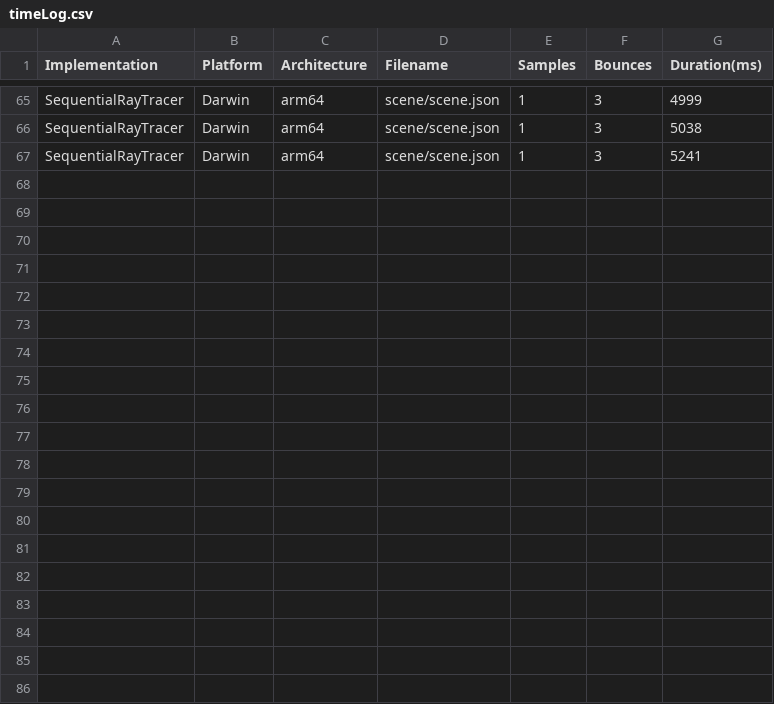
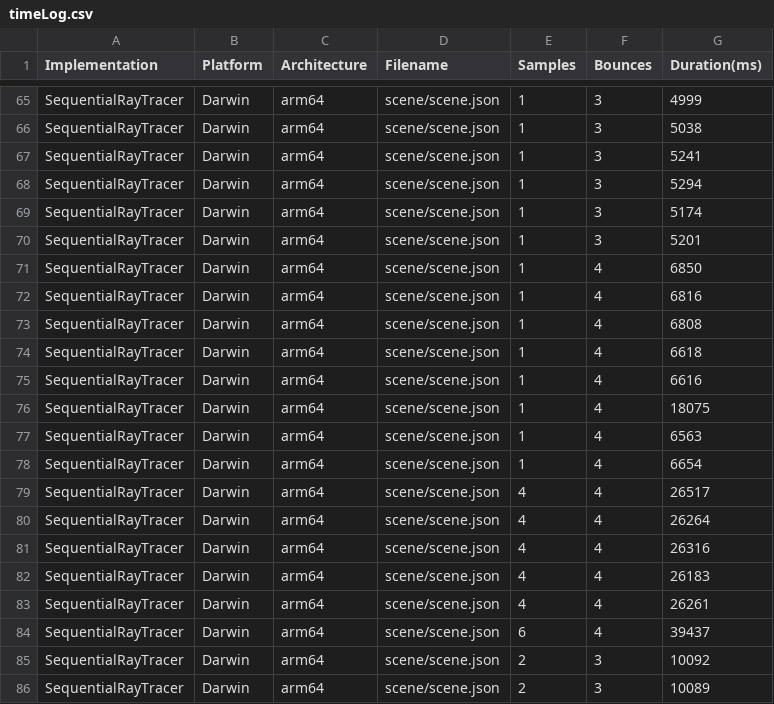
Before and after one commit to Universumgames/raytracer-metalcpp, a CSV file: timeLog.csv, drawn as a sheet; only a part is shown, gaps mark what is left out.

```diff
--- a/timeLog.csv
+++ b/timeLog.csv
@@ -67 +67,20 @@ SequentialRayTracer,Darwin,arm64,scene/scene.json,1,3,5038
 SequentialRayTracer,Darwin,arm64,scene/scene.json,1,3,5241
+SequentialRayTracer,Darwin,arm64,scene/scene.json,1,3,5294
+SequentialRayTracer,Darwin,arm64,scene/scene.json,1,3,5174
+SequentialRayTracer,Darwin,arm64,scene/scene.json,1,3,5201
+SequentialRayTracer,Darwin,arm64,scene/scene.json,1,4,6850
+SequentialRayTracer,Darwin,arm64,scene/scene.json,1,4,6816
+SequentialRayTracer,Darwin,arm64,scene/scene.json,1,4,6808
+SequentialRayTracer,Darwin,arm64,scene/scene.json,1,4,6618
+SequentialRayTracer,Darwin,arm64,scene/scene.json,1,4,6616
+SequentialRayTracer,Darwin,arm64,scene/scene.json,1,4,18075
+SequentialRayTracer,Darwin,arm64,scene/scene.json,1,4,6563
+SequentialRayTracer,Darwin,arm64,scene/scene.json,1,4,6654
+SequentialRayTracer,Darwin,arm64,scene/scene.json,4,4,26517
+SequentialRayTracer,Darwin,arm64,scene/scene.json,4,4,26264
+SequentialRayTracer,Darwin,arm64,scene/scene.json,4,4,26316
+SequentialRayTracer,Darwin,arm64,scene/scene.json,4,4,26183
+SequentialRayTracer,Darwin,arm64,scene/scene.json,4,4,26261
+SequentialRayTracer,Darwin,arm64,scene/scene.json,6,4,39437
+SequentialRayTracer,Darwin,arm64,scene/scene.json,2,3,10092
+SequentialRayTracer,Darwin,arm64,scene/scene.json,2,3,10089
```
Also changed, not shown: 4 other files.
